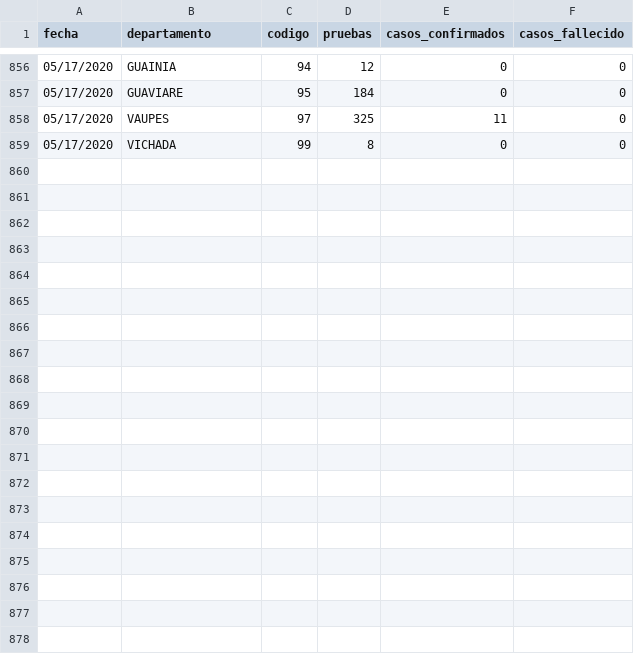
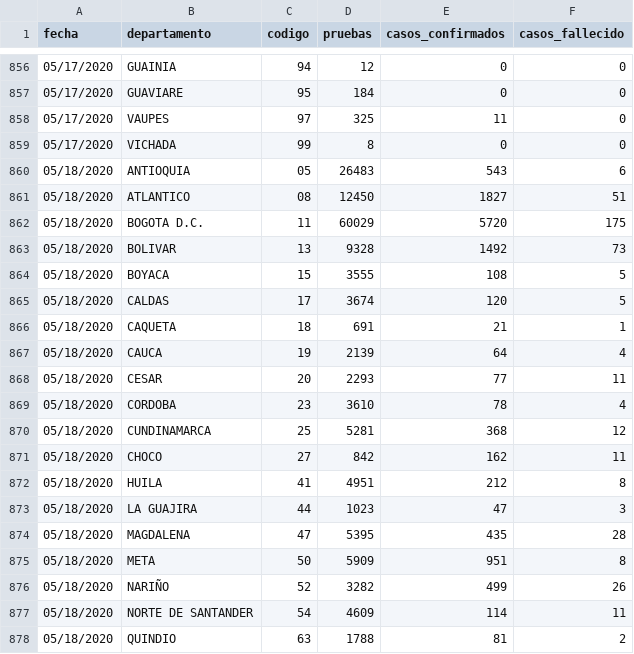
Before and after one commit to ideascol/covid19, a CSV file: data/data_dptos_trend.csv, drawn as a sheet; only a part is shown, gaps mark what is left out; the diff covers the shown part only; the diff names each change by its address in the sheet, - before the commit and + after, or states it on an @@ line.

Commit message:
update data col

```diff
--- a/data/data_dptos_trend.csv
+++ b/data/data_dptos_trend.csv
+row 860: 05/18/2020 | ANTIOQUIA | 05 | 26483 | 543 | 6
+row 861: 05/18/2020 | ATLANTICO | 08 | 12450 | 1827 | 51
+row 862: 05/18/2020 | BOGOTA D.C. | 11 | 60029 | 5720 | 175
+row 863: 05/18/2020 | BOLIVAR | 13 | 9328 | 1492 | 73
+row 864: 05/18/2020 | BOYACA | 15 | 3555 | 108 | 5
+row 865: 05/18/2020 | CALDAS | 17 | 3674 | 120 | 5
+row 866: 05/18/2020 | CAQUETA | 18 | 691 | 21 | 1
+row 867: 05/18/2020 | CAUCA | 19 | 2139 | 64 | 4
+row 868: 05/18/2020 | CESAR | 20 | 2293 | 77 | 11
+row 869: 05/18/2020 | CORDOBA | 23 | 3610 | 78 | 4
+row 870: 05/18/2020 | CUNDINAMARCA | 25 | 5281 | 368 | 12
+row 871: 05/18/2020 | CHOCO | 27 | 842 | 162 | 11
+row 872: 05/18/2020 | HUILA | 41 | 4951 | 212 | 8
+row 873: 05/18/2020 | LA GUAJIRA | 44 | 1023 | 47 | 3
+row 874: 05/18/2020 | MAGDALENA | 47 | 5395 | 435 | 28
+row 875: 05/18/2020 | META | 50 | 5909 | 951 | 8
+row 876: 05/18/2020 | NARIÑO | 52 | 3282 | 499 | 26
+row 877: 05/18/2020 | NORTE DE SANTANDER | 54 | 4609 | 114 | 11
+row 878: 05/18/2020 | QUINDIO | 63 | 1788 | 81 | 2
```
Also changed, not shown: 14 added rows elsewhere in this file, data/data_dptos.csv, data/data_dptos_cienmil.csv, 3 other files.
